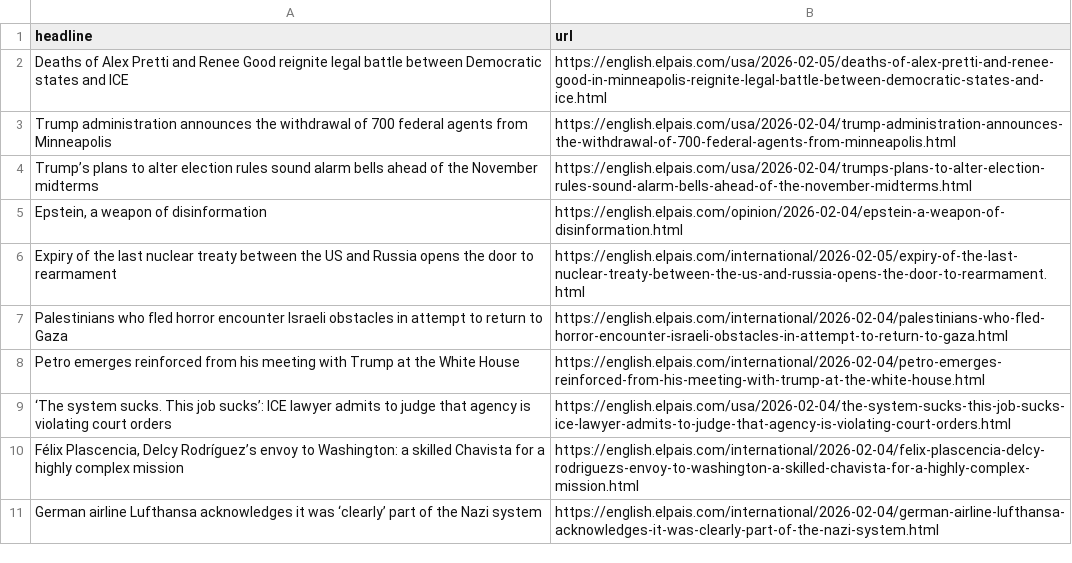
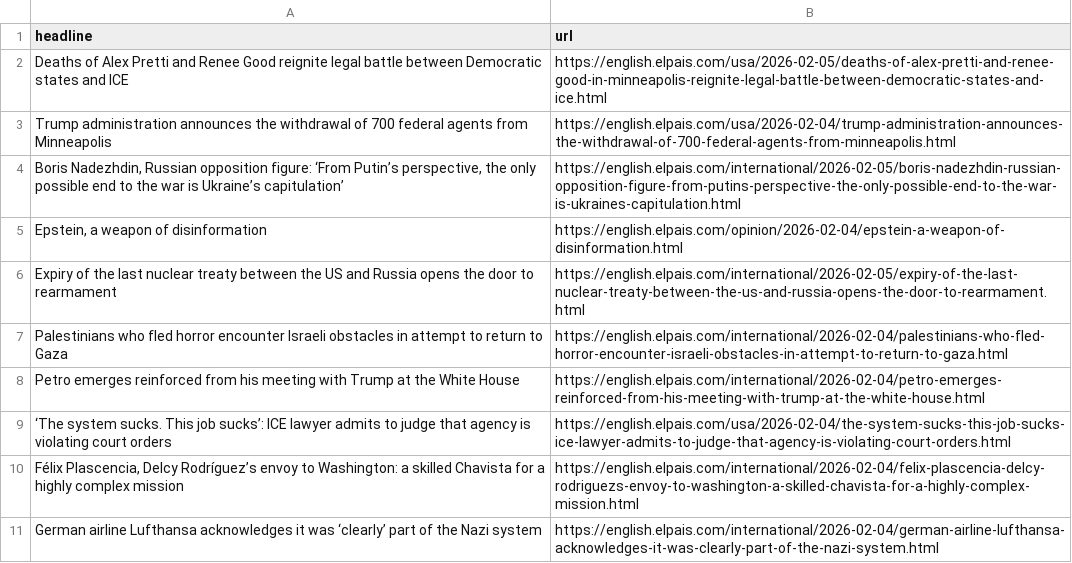
Before and after one commit to JSorrell99/el-pais-autoscraper, a CSV file: headlines.csv, drawn as a sheet; only a part is shown; removed rows and columns are numbered as before the commit, all else as after; the diff names each change by its address in the sheet, - before the commit and + after, or states it on an @@ line.

```diff
--- a/headlines.csv
+++ b/headlines.csv
-row 4: Trump’s plans to alter election rules sound alarm bells ahead of the November midterms | https://english.elpais.com/usa/2026-02-04/trumps-plans-to-alter-election-rules-sound-alarm-bells-ahead-of-the-november-midterms.html
+row 4: Boris Nadezhdin, Russian opposition figure: ‘From Putin’s perspective, the only possible end to the war is Ukraine’s capitulation’ | https://english.elpais.com/international/2026-02-05/boris-nadezhdin-russian-opposition-figure-from-putins-perspective-the-only-possible-end-to-the-war-is-ukraines-capitulation.html
```
